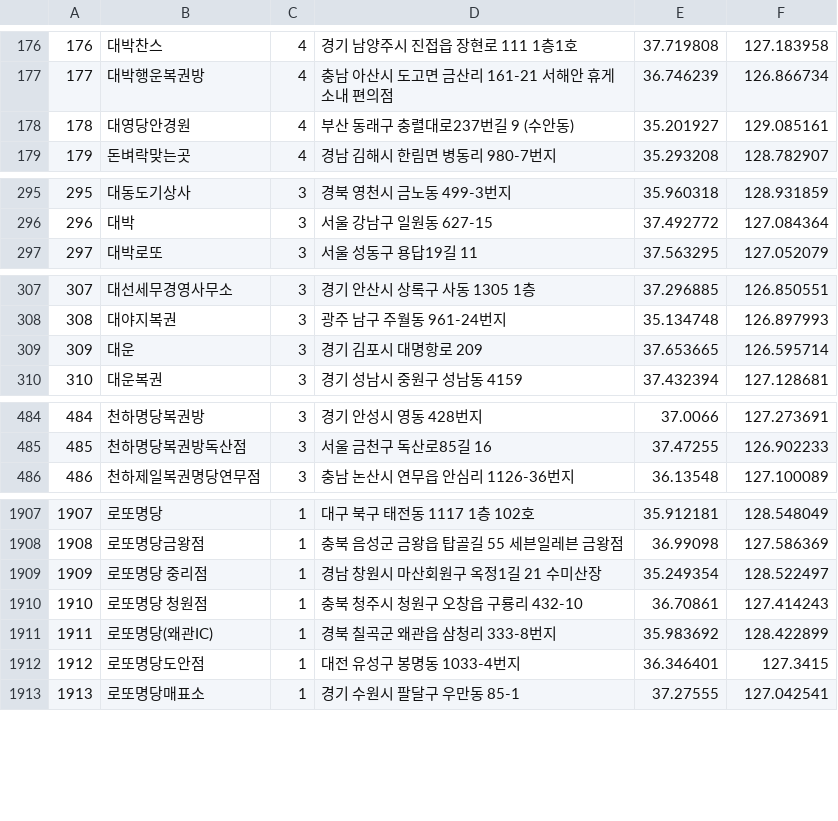
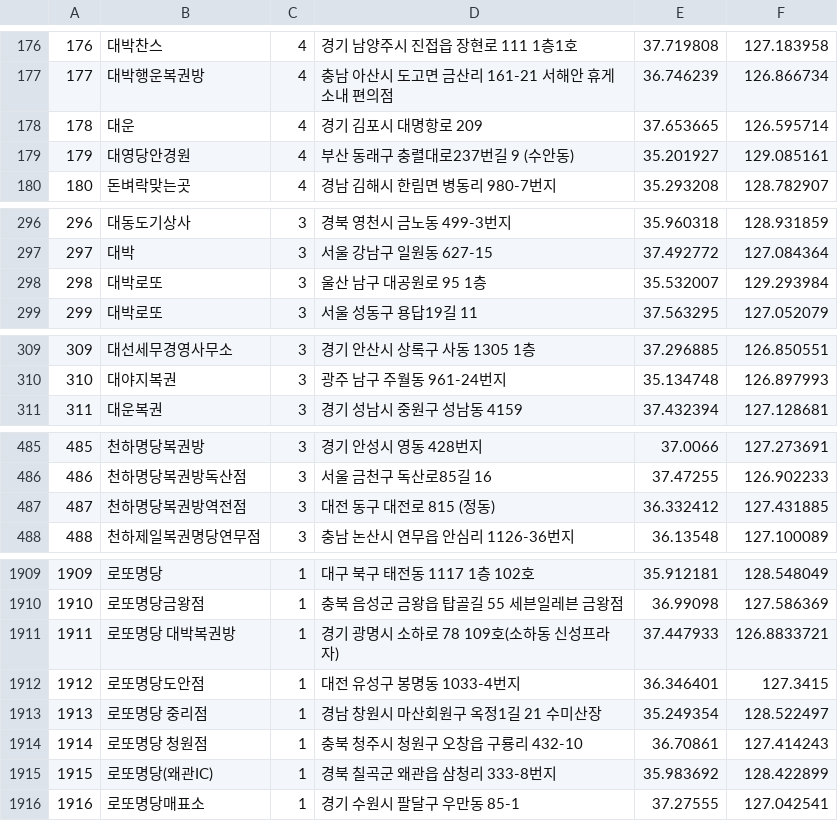
Before and after one commit to geojun01/lottodata, a CSV file: lotto_first_class_map.csv, drawn as a sheet; only a part is shown, gaps mark what is left out; removed rows and columns are numbered as before the commit, all else as after; the diff covers the shown part only; the diff names each change by its address in the sheet, - before the commit and + after, or states it on an @@ line.

Commit message:
Add files via upload

```diff
--- a/lotto_first_class_map.csv
+++ b/lotto_first_class_map.csv
+row 178: 178 | 대운 | 4 | 경기 김포시 대명항로 209 | 37.653665 | 126.595714
@@ column A renumbered from row 179 down @@
+row 298: 298 | 대박로또 | 3 | 울산 남구 대공원로 95 1층 | 35.532007 | 129.293984
-row 309: 309 | 대운 | 3 | 경기 김포시 대명항로 209 | 37.653665 | 126.595714
+row 487: 487 | 천하명당복권방역전점 | 3 | 대전 동구 대전로 815 (정동) | 36.332412 | 127.431885
+row 1911: 1911 | 로또명당 대박복권방 | 1 | 경기 광명시 소하로 78 109호(소하동 신성프라자) | 37.447933 | 126.8833721
```
Also changed, not shown: 4 added rows, 3 removed rows and 3 edited cells elsewhere in this file.
